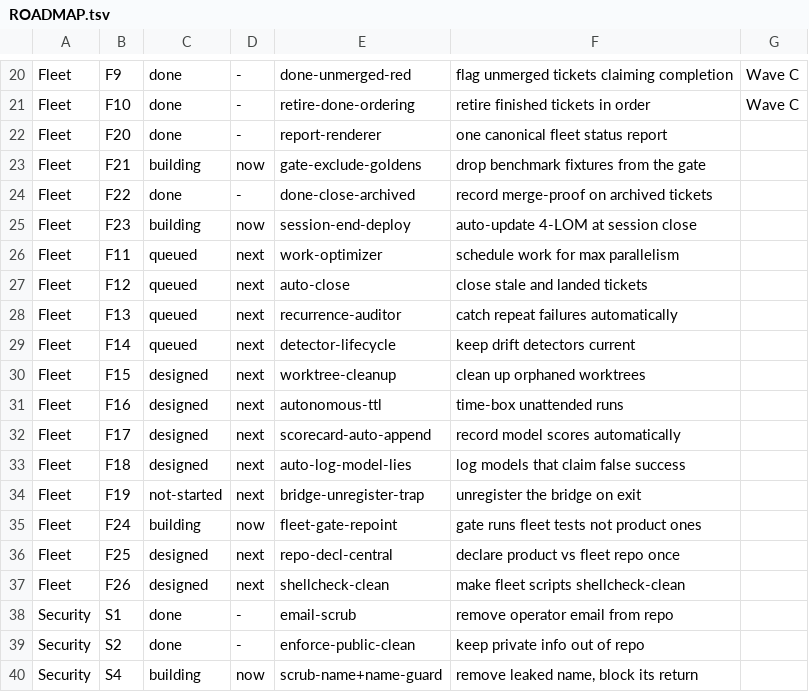
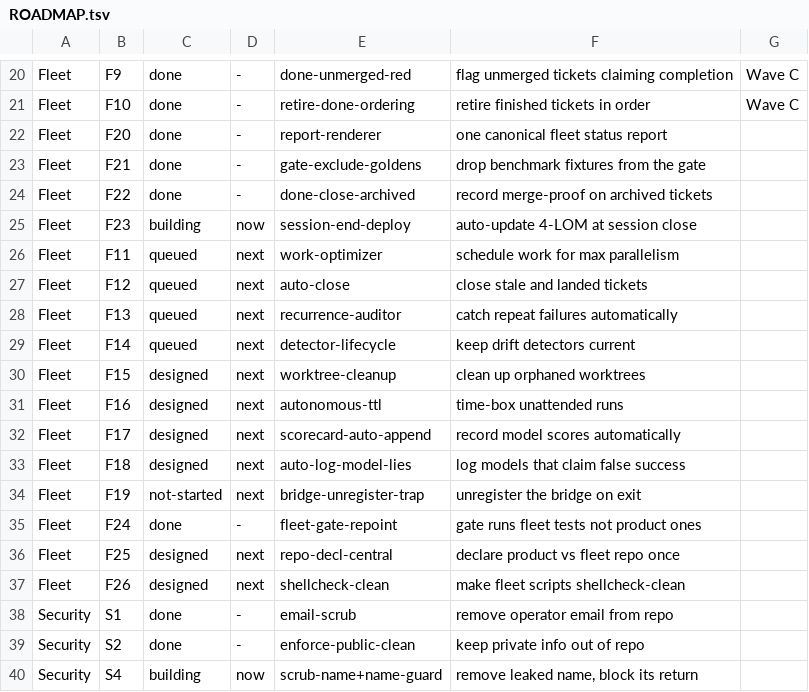
Before and after one commit to SLOP-Platform/charon, a TSV file: fleet/state/ROADMAP.tsv, drawn as a sheet; only a part is shown, gaps mark what is left out.

Commit message:
chore(fleet): reconcile roadmap post-merge — F21/F24 done (were building)

```diff
--- a/fleet/state/ROADMAP.tsv
+++ b/fleet/state/ROADMAP.tsv
@@ -22,3 +22,3 @@ Fleet	F10	done	-	retire-done-ordering	retire finished tickets in order	Wave C
 Fleet	F20	done	-	report-renderer	one canonical fleet status report
-Fleet	F21	building	now	gate-exclude-goldens	drop benchmark fixtures from the gate
+Fleet	F21	done	-	gate-exclude-goldens	drop benchmark fixtures from the gate
 Fleet	F22	done	-	done-close-archived	record merge-proof on archived tickets
@@ -34,3 +34,3 @@ Fleet	F18	designed	next	auto-log-model-lies	log models that claim false success
 Fleet	F19	not-started	next	bridge-unregister-trap	unregister the bridge on exit
-Fleet	F24	building	now	fleet-gate-repoint	gate runs fleet tests not product ones
+Fleet	F24	done	-	fleet-gate-repoint	gate runs fleet tests not product ones
 Fleet	F25	designed	next	repo-decl-central	declare product vs fleet repo once
```
